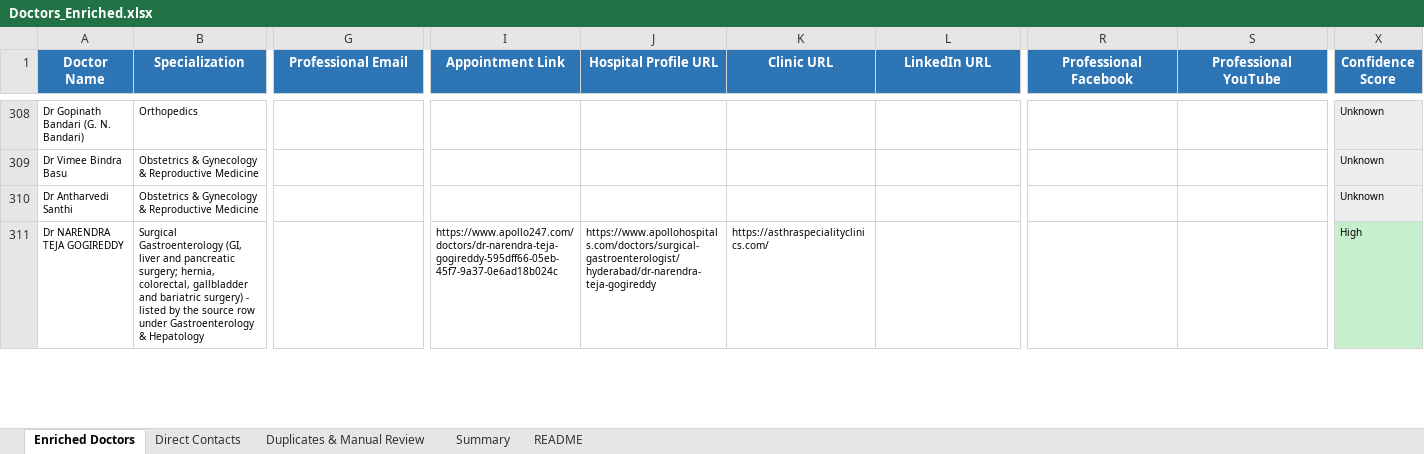
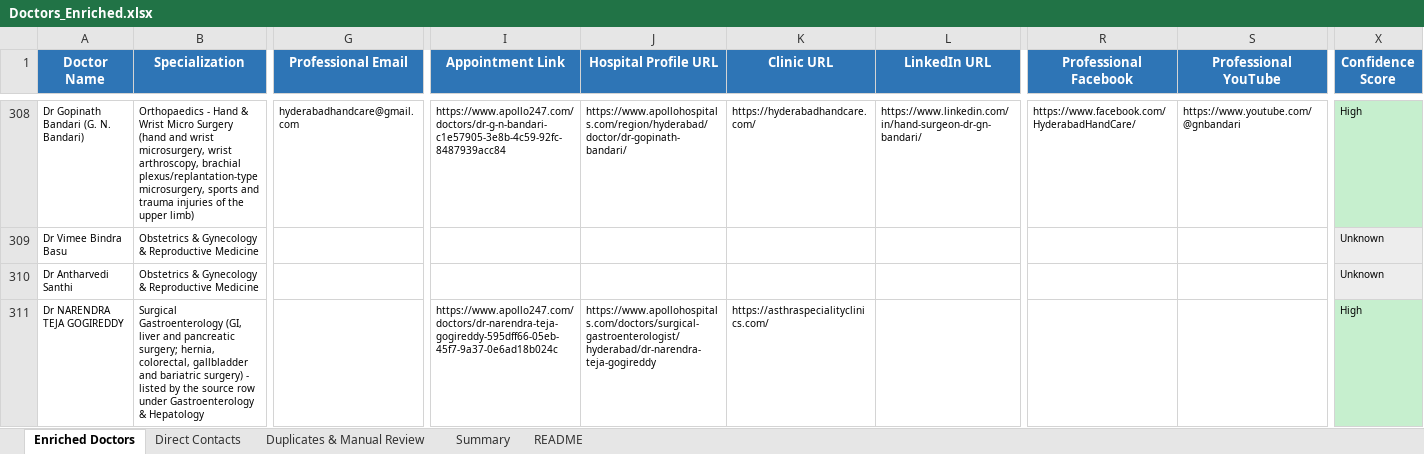
Before and after one commit to GCIA7391/Doctors-, an Excel workbook: Doctors_Enriched.xlsx, sheet Enriched Doctors, drawn as a sheet; only a part is shown, gaps mark what is left out; values as stored, in another font and other column widths than the file's, no borders; the diff covers the shown part only; the diff names each change by its address in the sheet, - before the commit and + after, or states it on an @@ line.

```diff
--- a/Doctors_Enriched.xlsx (sheet Enriched Doctors)
+++ b/Doctors_Enriched.xlsx (sheet Enriched Doctors)
-B308 (Specialization): Orthopedics
+B308 (Specialization): Orthopaedics - Hand & Wrist Micro Surgery (hand and wrist microsurgery, wrist arthroscopy, brachial plexus/replantation-type microsurgery, sports and trauma injuries of the upper limb)
-G308 (Professional Email): (empty)
+G308 (Professional Email): hyderabadhandcare@gmail.com
-I308 (Appointment Link): (empty)
+I308 (Appointment Link): https://www.apollo247.com/doctors/dr-g-n-bandari-c1e57905-3e8b-4c59-92fc-8487939acc84
-J308 (Hospital Profile URL): (empty)
+J308 (Hospital Profile URL): https://www.apollohospitals.com/region/hyderabad/doctor/dr-gopinath-bandari/
-K308 (Clinic URL): (empty)
+K308 (Clinic URL): https://hyderabadhandcare.com/
-L308 (LinkedIn URL): (empty)
+L308 (LinkedIn URL): https://www.linkedin.com/in/hand-surgeon-dr-gn-bandari/
-R308 (Professional Facebook): (empty)
+R308 (Professional Facebook): https://www.facebook.com/HyderabadHandCare/
-S308 (Professional YouTube): (empty)
+S308 (Professional YouTube): https://www.youtube.com/@gnbandari
-X308 (Confidence Score): Unknown
+X308 (Confidence Score): High
-X308 fill: #EDEDED
+X308 fill: #C6EFCE
```
Also changed, not shown: 180 edited cells and cell formats elsewhere in this sheet, sheet Direct Contacts, sheet Duplicates & Manual Review, sheet Summary, 10 other files.
